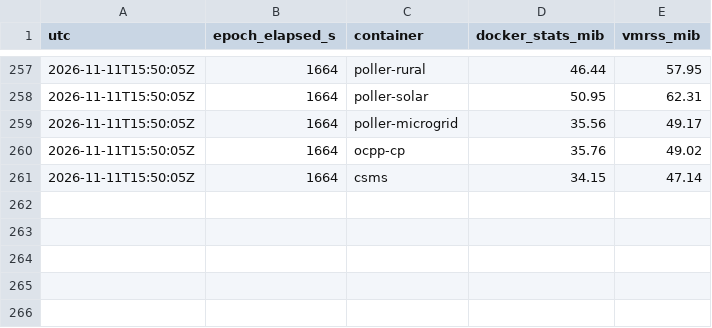
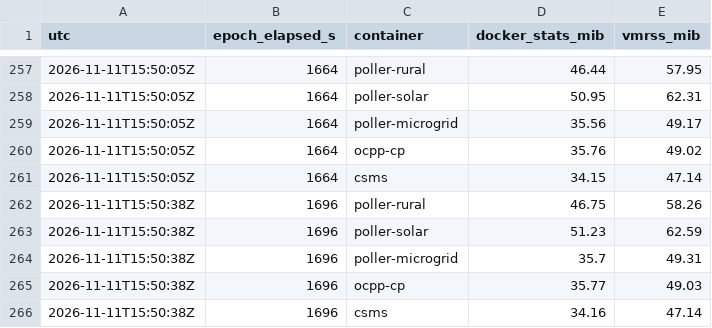
Before and after one commit to agardnerIT/virtual-e-charging-network, a CSV file: docs/measurements/poller-soak-20261111T152208Z.csv, drawn as a sheet; only a part is shown, gaps mark what is left out.

```diff
--- a/docs/measurements/poller-soak-20261111T152208Z.csv
+++ b/docs/measurements/poller-soak-20261111T152208Z.csv
@@ -261 +261,6 @@ utc,epoch_elapsed_s,container,docker_stats_mib,vmrss_mib
 2026-11-11T15:50:05Z,1664,csms,34.15,47.14
+2026-11-11T15:50:38Z,1696,poller-rural,46.75,58.26
+2026-11-11T15:50:38Z,1696,poller-solar,51.23,62.59
+2026-11-11T15:50:38Z,1696,poller-microgrid,35.7,49.31
+2026-11-11T15:50:38Z,1696,ocpp-cp,35.77,49.03
+2026-11-11T15:50:38Z,1696,csms,34.16,47.14
```
Also changed, not shown: 2 other files.
